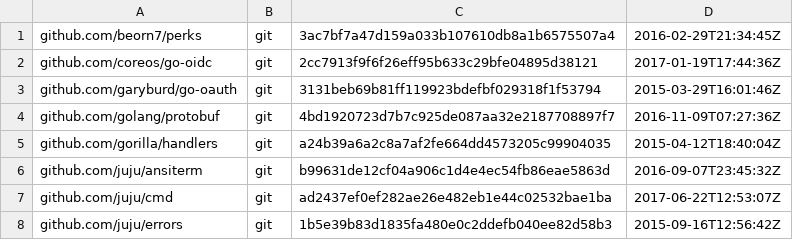
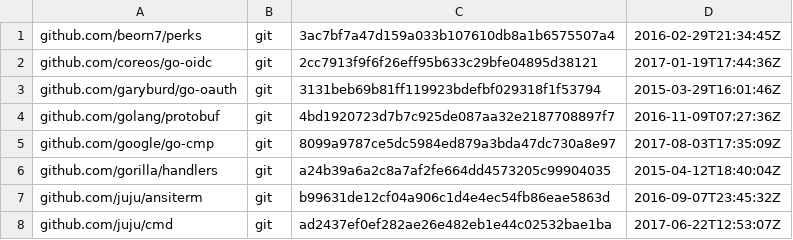
Before and after one commit to canonical/candid, a TSV file: dependencies.tsv, drawn as a sheet; only a part is shown; the shorter side is filled out with more unchanged rows; the diff names each change by its address in the sheet, - before the commit and + after, or states it on an @@ line.

```diff
--- a/dependencies.tsv
+++ b/dependencies.tsv
+row 5: github.com/google/go-cmp | git | 8099a9787ce5dc5984ed879a3bda47dc730a8e97 | 2017-08-03T17:35:09Z
```
Also changed, not shown: 9 other files.
